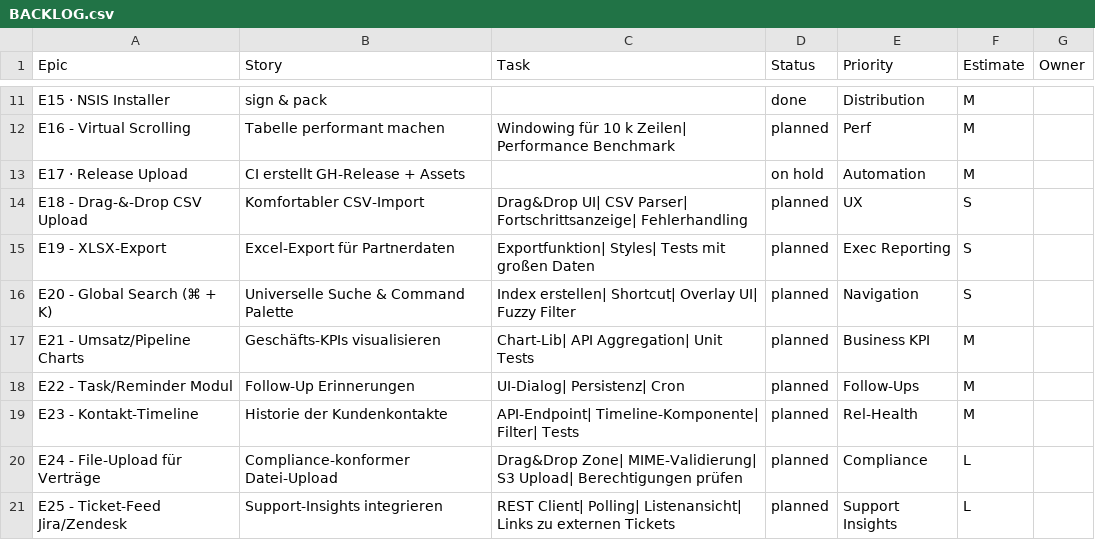
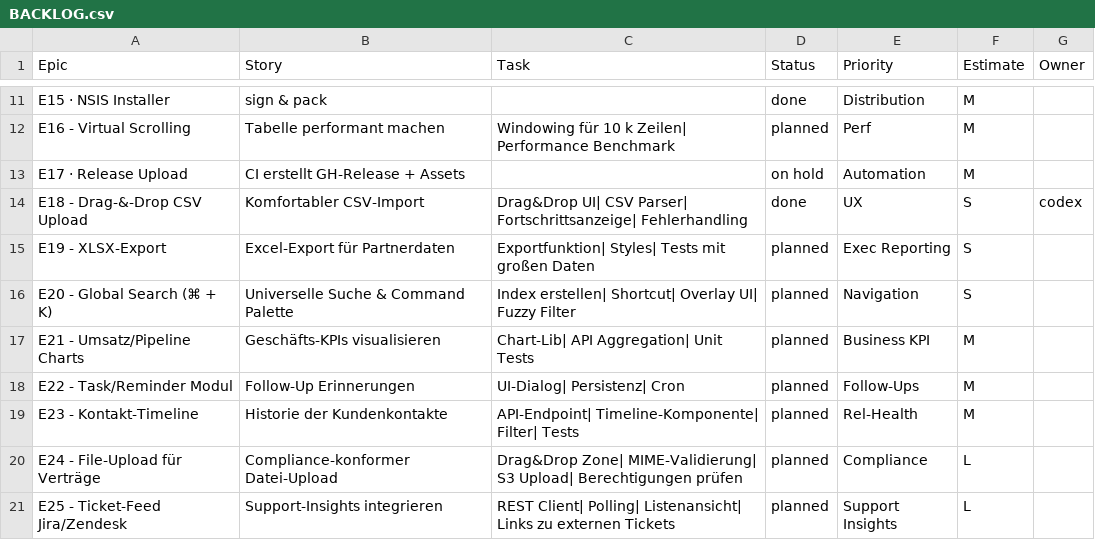
Before and after one commit to jorgemuc/partner-dashboard-clean, a CSV file: BACKLOG.csv, drawn as a sheet; only a part is shown, gaps mark what is left out.

```diff
--- a/BACKLOG.csv
+++ b/BACKLOG.csv
@@ -13,3 +13,3 @@ E16 - Virtual Scrolling,Tabelle performant machen,Windowing für 10 k Zeilen| Pe
 E17 · Release Upload,CI erstellt GH-Release + Assets,,on hold,Automation,M,
-E18 - Drag-&-Drop CSV Upload,Komfortabler CSV-Import,Drag&Drop UI| CSV Parser| Fortschrittsanzeige| Fehlerhandling,planned,UX,S,
+E18 - Drag-&-Drop CSV Upload,Komfortabler CSV-Import,Drag&Drop UI| CSV Parser| Fortschrittsanzeige| Fehlerhandling,done,UX,S,codex
 E19 - XLSX-Export,Excel-Export für Partnerdaten,Exportfunktion| Styles| Tests mit großen Daten,planned,Exec Reporting,S,
```
Also changed, not shown: 7 other files.
